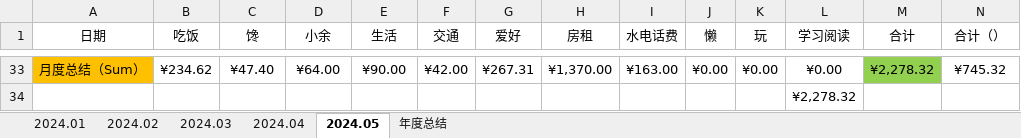
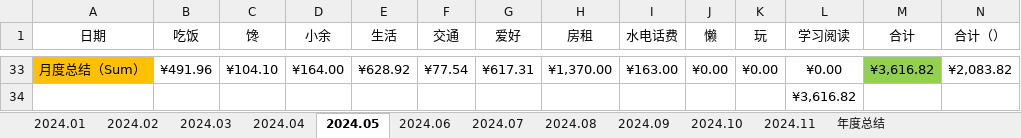
Before and after one commit to pangpangzhuxiaoyu/zhubiye, an Excel workbook: personal space(program)/accountBook2024.xlsx, sheet 2024.05, drawn as a sheet; only a part is shown, gaps mark what is left out; values as stored, in another font and other column widths than the file's, no borders; conditional formats and table styles not drawn; the diff covers the shown part only; the diff names each change by its address in the sheet, - before the commit and + after, or states it on an @@ line.

```diff
--- a/personal space(program)/accountBook2024.xlsx (sheet 2024.05)
+++ b/personal space(program)/accountBook2024.xlsx (sheet 2024.05)
+sheet tab: 2024.06
+sheet tab: 2024.07
+sheet tab: 2024.08
+sheet tab: 2024.09
+sheet tab: 2024.10
+sheet tab: 2024.11
-B33 (吃饭): ¥234.62
+B33 (吃饭): ¥491.96
-C33 (馋): ¥47.40
+C33 (馋): ¥104.10
-D33 (小余): ¥64.00
+D33 (小余): ¥164.00
-E33 (生活): ¥90.00
+E33 (生活): ¥628.92
-F33 (交通): ¥42.00
+F33 (交通): ¥77.54
-G33 (爱好): ¥267.31
+G33 (爱好): ¥617.31
-M33 (合计): ¥2,278.32
+M33 (合计): ¥3,616.82
-N33 (合计（）): ¥745.32
+N33 (合计（）): ¥2,083.82
-L34 (学习阅读): ¥2,278.32
+L34 (学习阅读): ¥3,616.82
```
Also changed, not shown: 59 edited cells elsewhere in this sheet, 1 other file.
